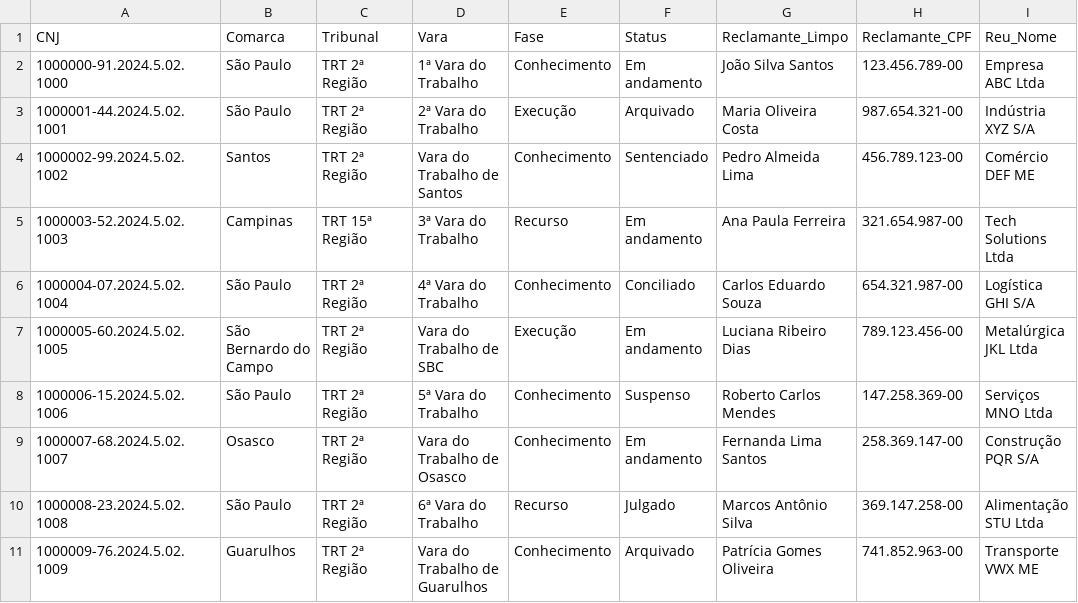
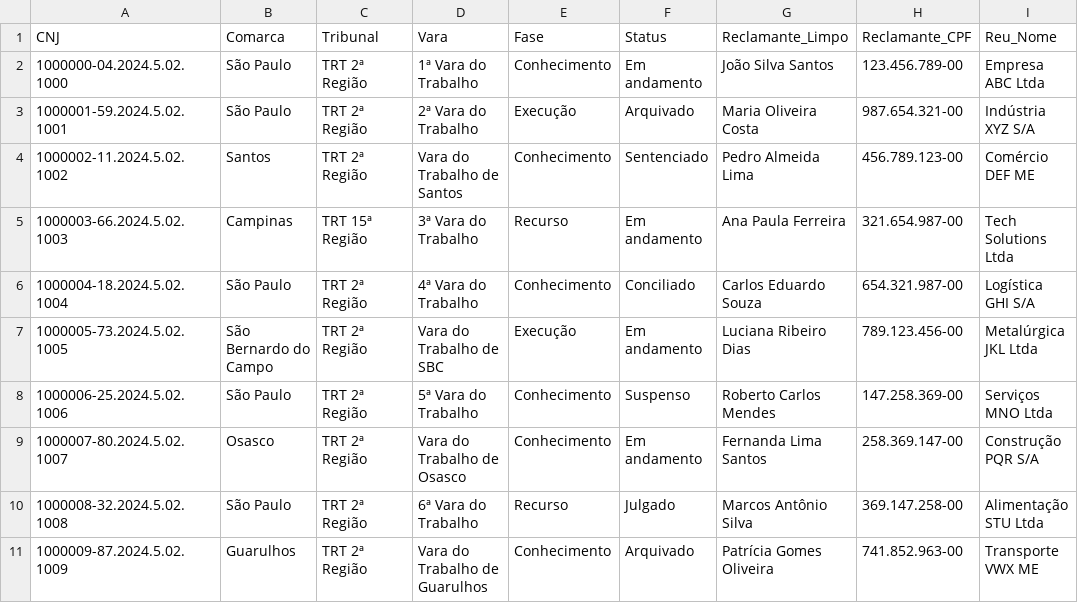
Before and after one commit to brunoreinstein-cloud/assitjur, a CSV file: public/template-base-exemplo.csv, drawn as a sheet; only a part is shown; the diff names each change by its address in the sheet, - before the commit and + after, or states it on an @@ line.

```diff
--- a/public/template-base-exemplo.csv
+++ b/public/template-base-exemplo.csv
-A2 (CNJ): 1000000-91.2024.5.02.1000
+A2 (CNJ): 1000000-04.2024.5.02.1000
-A3 (CNJ): 1000001-44.2024.5.02.1001
+A3 (CNJ): 1000001-59.2024.5.02.1001
-A4 (CNJ): 1000002-99.2024.5.02.1002
+A4 (CNJ): 1000002-11.2024.5.02.1002
-A5 (CNJ): 1000003-52.2024.5.02.1003
+A5 (CNJ): 1000003-66.2024.5.02.1003
-A6 (CNJ): 1000004-07.2024.5.02.1004
+A6 (CNJ): 1000004-18.2024.5.02.1004
-A7 (CNJ): 1000005-60.2024.5.02.1005
+A7 (CNJ): 1000005-73.2024.5.02.1005
-A8 (CNJ): 1000006-15.2024.5.02.1006
+A8 (CNJ): 1000006-25.2024.5.02.1006
-A9 (CNJ): 1000007-68.2024.5.02.1007
+A9 (CNJ): 1000007-80.2024.5.02.1007
-A10 (CNJ): 1000008-23.2024.5.02.1008
+A10 (CNJ): 1000008-32.2024.5.02.1008
-A11 (CNJ): 1000009-76.2024.5.02.1009
+A11 (CNJ): 1000009-87.2024.5.02.1009
```
Also changed, not shown: 1 other file.
